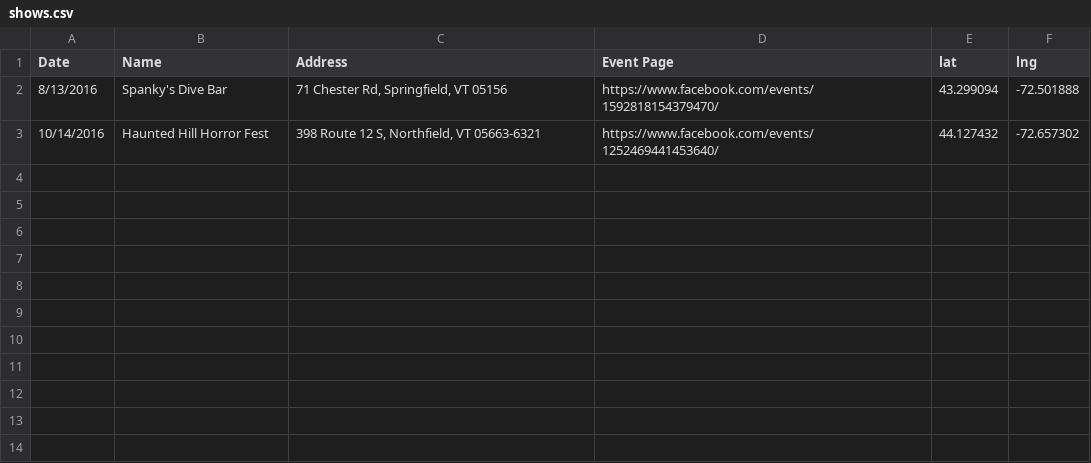
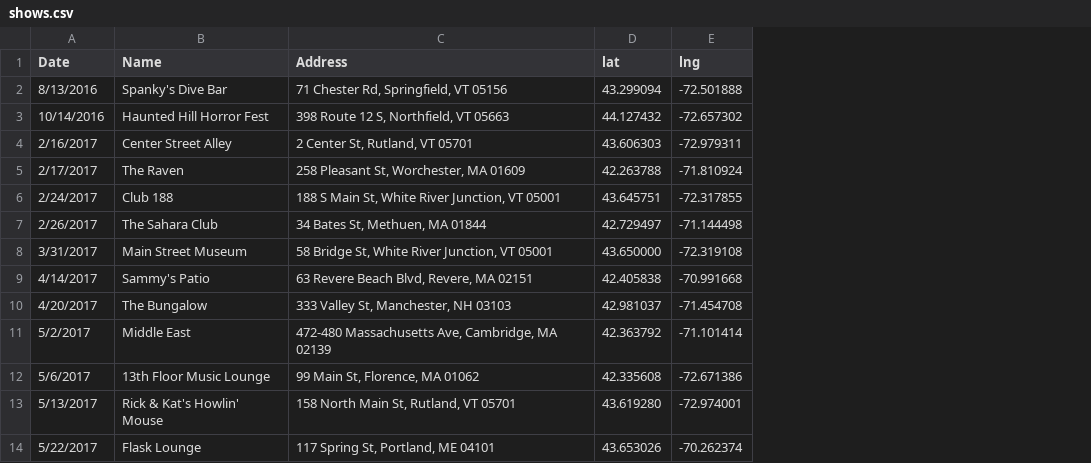
Before and after one commit to jgardner117/Shows-played, a CSV file: shows.csv, drawn as a sheet; removed rows and columns are numbered as before the commit, all else as after; the diff names each change by its address in the sheet, - before the commit and + after, or states it on an @@ line.

```diff
--- a/shows.csv
+++ b/shows.csv
-column D (Event Page), rows 2-3: https://www.facebook.com/events/1592818154379470/ | https://www.facebook.com/events/1252469441453640/
-C3 (Address): 398 Route 12 S, Northfield, VT 05663-6321
+C3 (Address): 398 Route 12 S, Northfield, VT 05663
+row 4: 2/16/2017 | Center Street Alley | 2 Center St, Rutland, VT 05701 | 43.606303 | -72.979311
+row 5: 2/17/2017 | The Raven | 258 Pleasant St, Worchester, MA 01609 | 42.263788 | -71.810924
+row 6: 2/24/2017 | Club 188 | 188 S Main St, White River Junction, VT 05001 | 43.645751 | -72.317855
+row 7: 2/26/2017 | The Sahara Club | 34 Bates St, Methuen, MA 01844 | 42.729497 | -71.144498
+row 8: 3/31/2017 | Main Street Museum | 58 Bridge St, White River Junction, VT 05001 | 43.650000 | -72.319108
+row 9: 4/14/2017 | Sammy's Patio | 63 Revere Beach Blvd, Revere, MA 02151 | 42.405838 | -70.991668
+row 10: 4/20/2017 | The Bungalow | 333 Valley St, Manchester, NH 03103 | 42.981037 | -71.454708
+row 11: 5/2/2017 | Middle East | 472-480 Massachusetts Ave, Cambridge, MA 02139 | 42.363792 | -71.101414
+row 12: 5/6/2017 | 13th Floor Music Lounge | 99 Main St, Florence, MA 01062 | 42.335608 | -72.671386
+row 13: 5/13/2017 | Rick & Kat's Howlin' Mouse | 158 North Main St, Rutland, VT 05701 | 43.619280 | -72.974001
+row 14: 5/22/2017 | Flask Lounge | 117 Spring St, Portland, ME 04101 | 43.653026 | -70.262374
```
Also changed, not shown: 1 other file.
